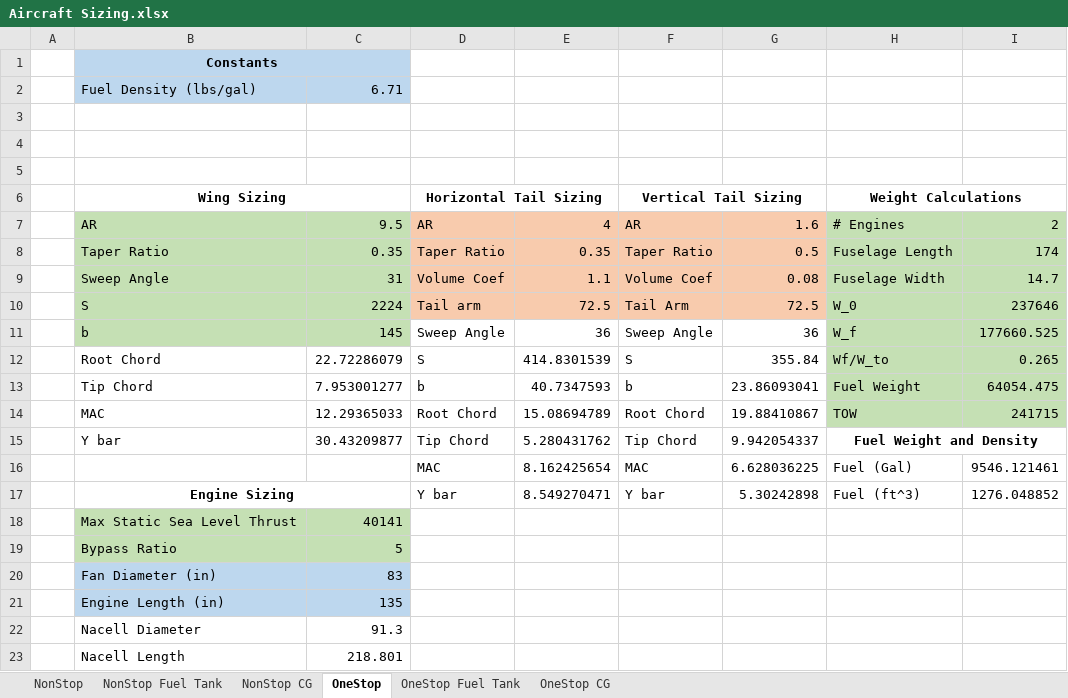
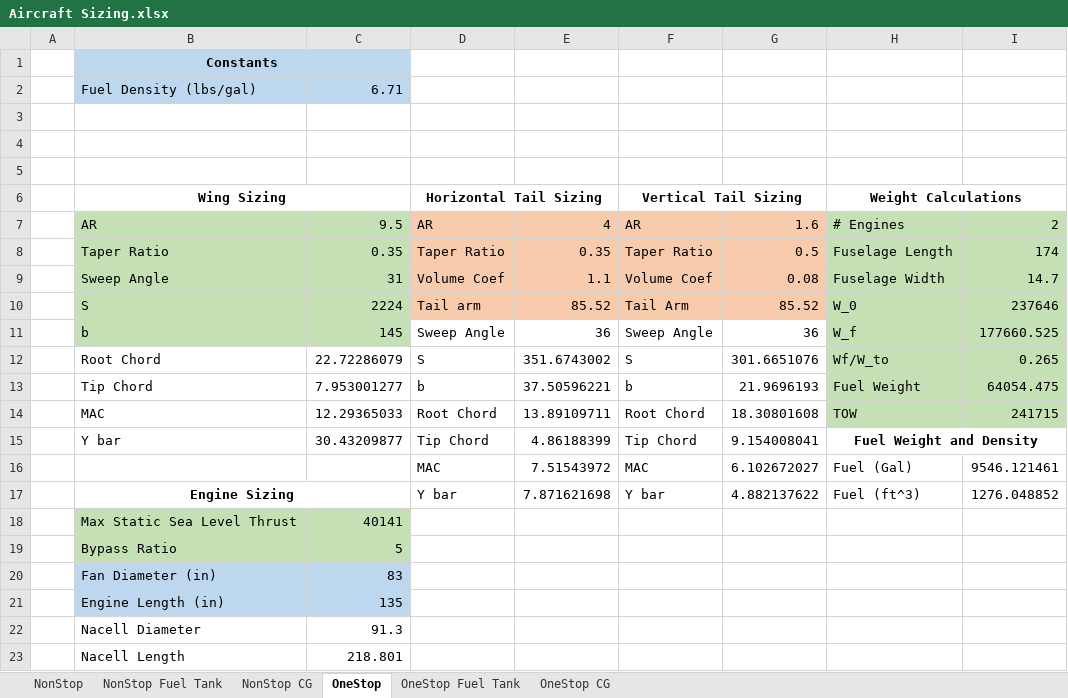
Before and after one commit to ThomasSlagle/MAE136-MAE158-MAE159_Aircraft_Design_and_Analysis_Course_Series, an Excel workbook: MAE 159/Other data/Aircraft Sizing.xlsx, sheet OneStop, drawn as a sheet; values as stored, in another font and other column widths than the file's, no borders; the diff names each change by its address in the sheet, - before the commit and + after, or states it on an @@ line.

```diff
--- a/MAE 159/Other data/Aircraft Sizing.xlsx (sheet OneStop)
+++ b/MAE 159/Other data/Aircraft Sizing.xlsx (sheet OneStop)
-E10: 72.5
+E10: 85.52
-G10: 72.5
+G10: 85.52
-E12: 414.8301539
+E12: 351.6743002
-G12: 355.84
+G12: 301.6651076
-E13: 40.7347593
+E13: 37.50596221
-G13: 23.86093041
+G13: 21.9696193
-E14: 15.08694789
+E14: 13.89109711
-G14: 19.88410867
+G14: 18.30801608
-E15: 5.280431762
+E15: 4.86188399
-G15: 9.942054337
+G15: 9.154008041
-E16: 8.162425654
+E16: 7.51543972
-G16: 6.628036225
+G16: 6.102672027
-E17: 8.549270471
+E17: 7.871621698
-G17: 5.30242898
+G17: 4.882137622
```
Also changed, not shown: sheet OneStop CG, sheet NonStop CG, sheet NonStop, charts or pictures, 36 other files.
